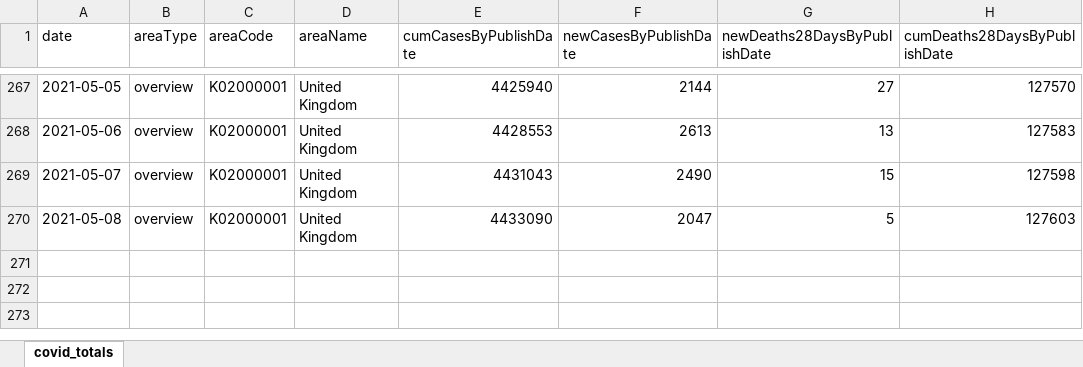
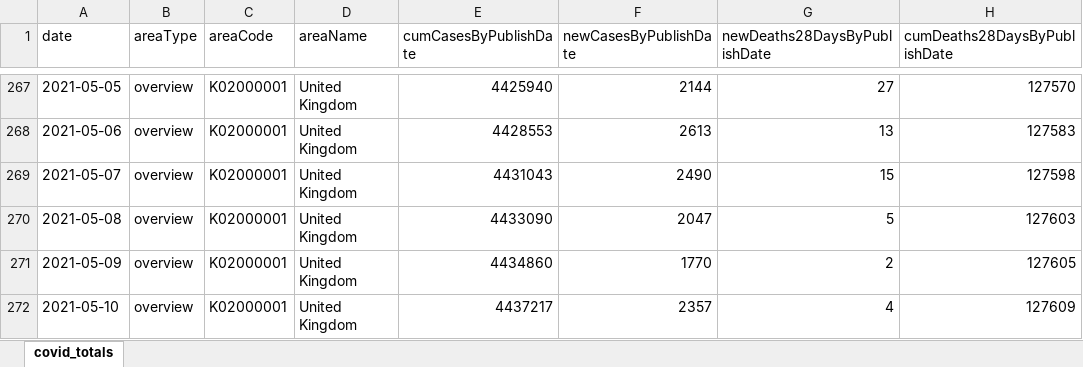
Before and after one commit to waiky8/ukcovid-19, an Excel workbook: covid_totals.xlsx, sheet covid_totals, drawn as a sheet; only a part is shown, gaps mark what is left out; values as stored, in another font and other column widths than the file's, no borders; the diff names each change by its address in the sheet, - before the commit and + after, or states it on an @@ line.

```diff
--- a/covid_totals.xlsx (sheet covid_totals)
+++ b/covid_totals.xlsx (sheet covid_totals)
+row 271: 2021-05-09 | overview | K02000001 | United Kingdom | 4434860 | 1770 | 2 | 127605
+row 272: 2021-05-10 | overview | K02000001 | United Kingdom | 4437217 | 2357 | 4 | 127609
```
Also changed, not shown: 1 other file.
